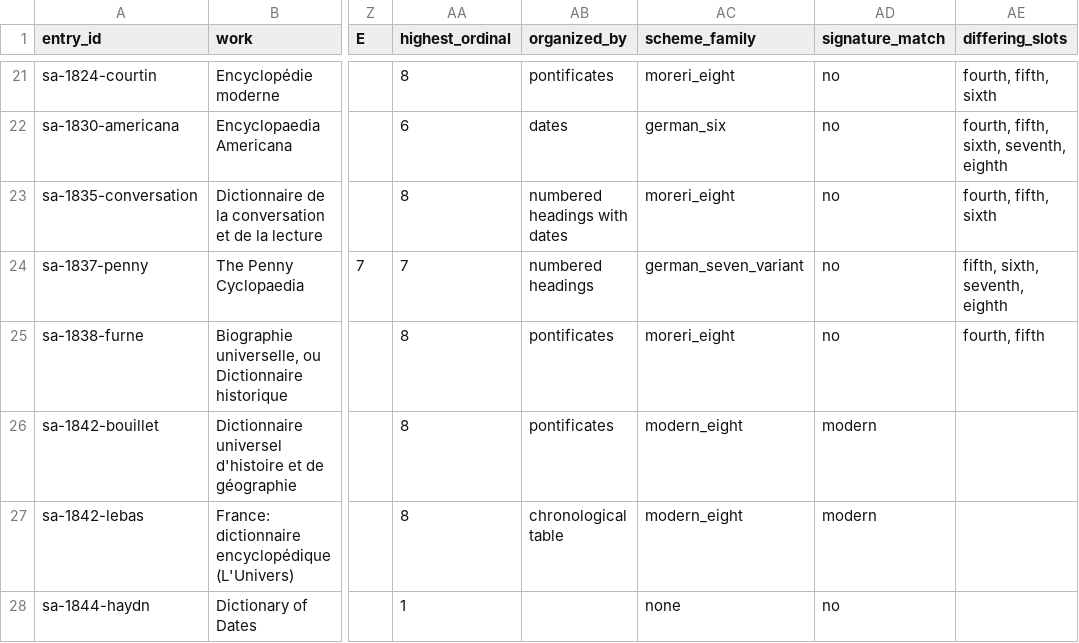
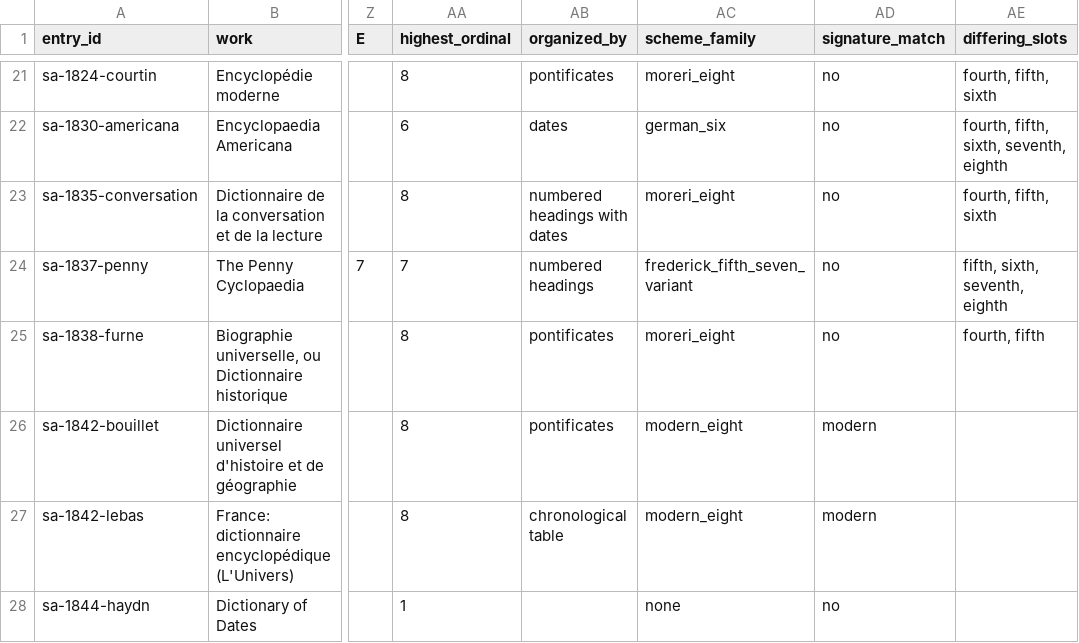
Before and after one commit to johngiebfried/who-numbered-the-crusades-, a CSV file: data/strand_a/entries.csv, drawn as a sheet; only a part is shown, gaps mark what is left out; the diff covers the shown part only; the diff names each change by its address in the sheet, - before the commit and + after, or states it on an @@ line.

```diff
--- a/data/strand_a/entries.csv
+++ b/data/strand_a/entries.csv
-AC24 (scheme_family): german_seven_variant
+AC24 (scheme_family): frederick_fifth_seven_variant
```
Also changed, not shown: 7 edited cells elsewhere in this file, data/strand_a/entries_de.csv, data/strand_b/entries.csv, 11 other files.
